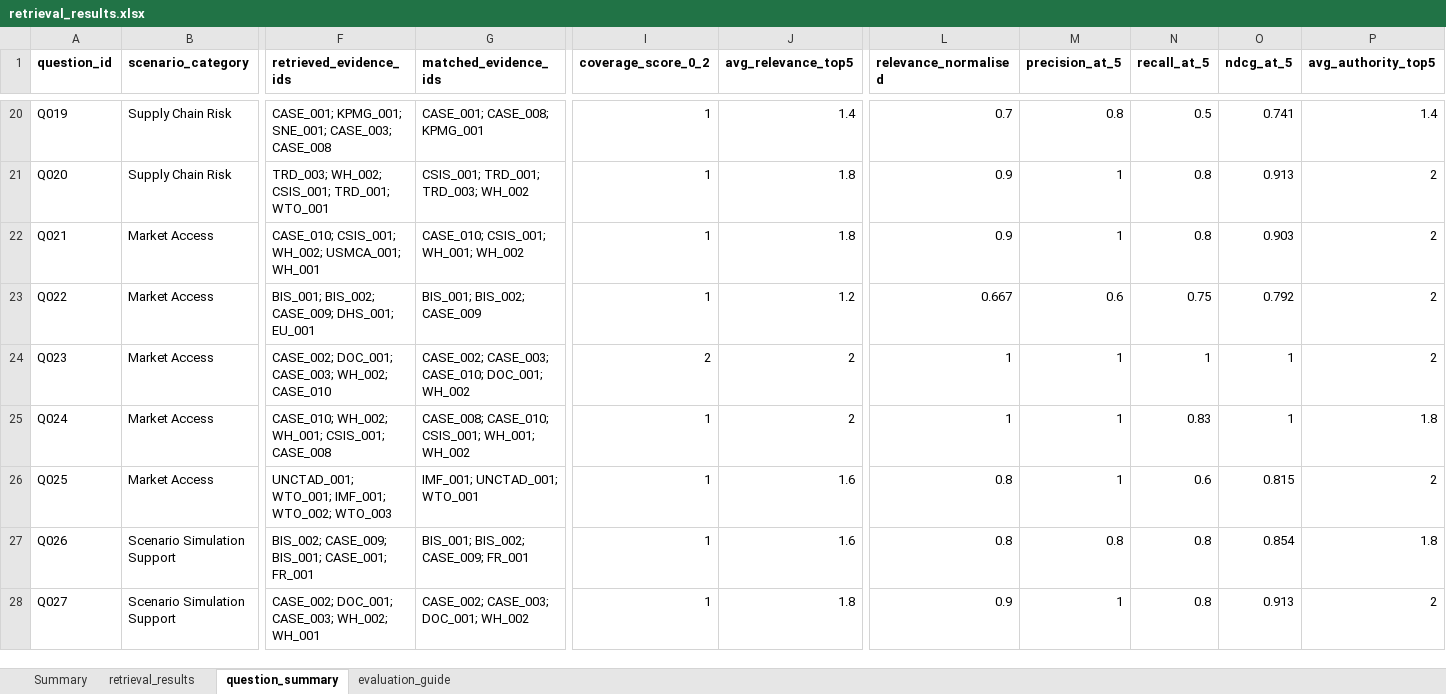
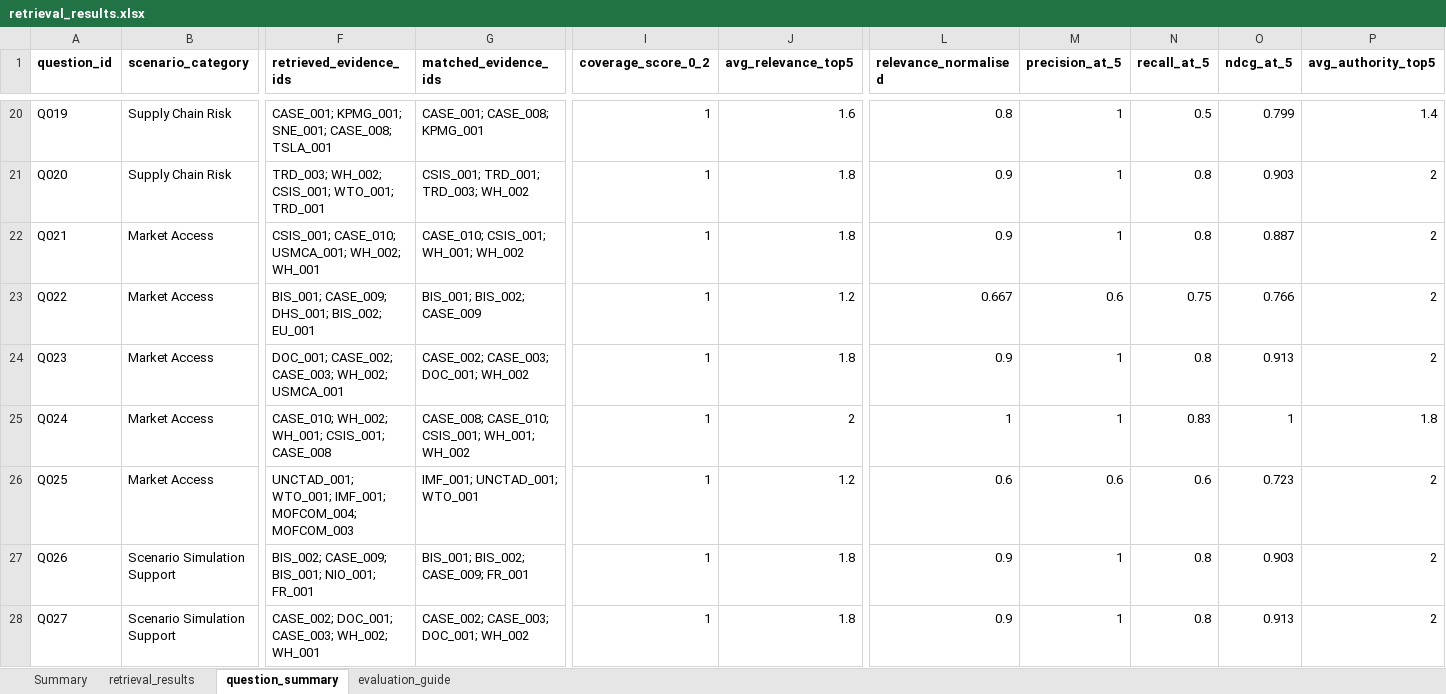
Before and after one commit to RiaYanvv/project, an Excel workbook: Task2_交付物/retrieval_results.xlsx, sheet question_summary, drawn as a sheet; only a part is shown, gaps mark what is left out; values as stored, in another font and other column widths than the file's, no borders; the diff covers the shown part only; the diff names each change by its address in the sheet, - before the commit and + after, or states it on an @@ line.

```diff
--- a/Task2_交付物/retrieval_results.xlsx (sheet question_summary)
+++ b/Task2_交付物/retrieval_results.xlsx (sheet question_summary)
-F20 (retrieved_evidence_ids): …KPMG_001; SNE_001; CASE_003; CASE_008
+F20 (retrieved_evidence_ids): …KPMG_001; SNE_001; CASE_008; TSLA_001
-J20 (avg_relevance_top5): 1.4
+J20 (avg_relevance_top5): 1.6
-L20 (relevance_normalised): 0.7
+L20 (relevance_normalised): 0.8
-M20 (precision_at_5): 0.8
+M20 (precision_at_5): 1
-O20 (ndcg_at_5): 0.741
+O20 (ndcg_at_5): 0.799
-F21 (retrieved_evidence_ids): TRD_003; WH_002; CSIS_001; TRD_001; WTO_001
+F21 (retrieved_evidence_ids): TRD_003; WH_002; CSIS_001; WTO_001; TRD_001
-O21 (ndcg_at_5): 0.913
+O21 (ndcg_at_5): 0.903
-F22 (retrieved_evidence_ids): CASE_010; CSIS_001; WH_002; USMCA_001; WH_001
+F22 (retrieved_evidence_ids): CSIS_001; CASE_010; USMCA_001; WH_002; WH_001
-O22 (ndcg_at_5): 0.903
+O22 (ndcg_at_5): 0.887
-F23 (retrieved_evidence_ids): BIS_001; BIS_002; CASE_009; DHS_001; EU_001
+F23 (retrieved_evidence_ids): BIS_001; CASE_009; DHS_001; BIS_002; EU_001
-O23 (ndcg_at_5): 0.792
+O23 (ndcg_at_5): 0.766
-F24 (retrieved_evidence_ids): CASE_002; DOC_001; CASE_003; WH_002; CASE_010
+F24 (retrieved_evidence_ids): DOC_001; CASE_002; CASE_003; WH_002; USMCA_001
-G24 (matched_evidence_ids): CASE_002; CASE_003; CASE_010; DOC_001; WH_002
+G24 (matched_evidence_ids): CASE_002; CASE_003; DOC_001; WH_002
-I24 (coverage_score_0_2): 2
+I24 (coverage_score_0_2): 1
-J24 (avg_relevance_top5): 2
+J24 (avg_relevance_top5): 1.8
-L24 (relevance_normalised): 1
+L24 (relevance_normalised): 0.9
-N24 (recall_at_5): 1
+N24 (recall_at_5): 0.8
-O24 (ndcg_at_5): 1
+O24 (ndcg_at_5): 0.913
-F26 (retrieved_evidence_ids): …WTO_001; IMF_001; WTO_002; WTO_003
+F26 (retrieved_evidence_ids): …WTO_001; IMF_001; MOFCOM_004; MOFCOM_003
-J26 (avg_relevance_top5): 1.6
+J26 (avg_relevance_top5): 1.2
-L26 (relevance_normalised): 0.8
+L26 (relevance_normalised): 0.6
-M26 (precision_at_5): 1
+M26 (precision_at_5): 0.6
-O26 (ndcg_at_5): 0.815
+O26 (ndcg_at_5): 0.723
-F27 (retrieved_evidence_ids): BIS_002; CASE_009; BIS_001; CASE_001; FR_001
+F27 (retrieved_evidence_ids): BIS_002; CASE_009; BIS_001; NIO_001; FR_001
-J27 (avg_relevance_top5): 1.6
+J27 (avg_relevance_top5): 1.8
-L27 (relevance_normalised): 0.8
+L27 (relevance_normalised): 0.9
-M27 (precision_at_5): 0.8
+M27 (precision_at_5): 1
-O27 (ndcg_at_5): 0.854
+O27 (ndcg_at_5): 0.903
-P27 (avg_authority_top5): 1.8
+P27 (avg_authority_top5): 2
```
Also changed, not shown: 67 edited cells elsewhere in this sheet, sheet retrieval_results, sheet Summary, Task2_manual_scoring_v3.xlsx, Task2_交付物/Task2_manual_scoring_v3.xlsx, 21 other files.
